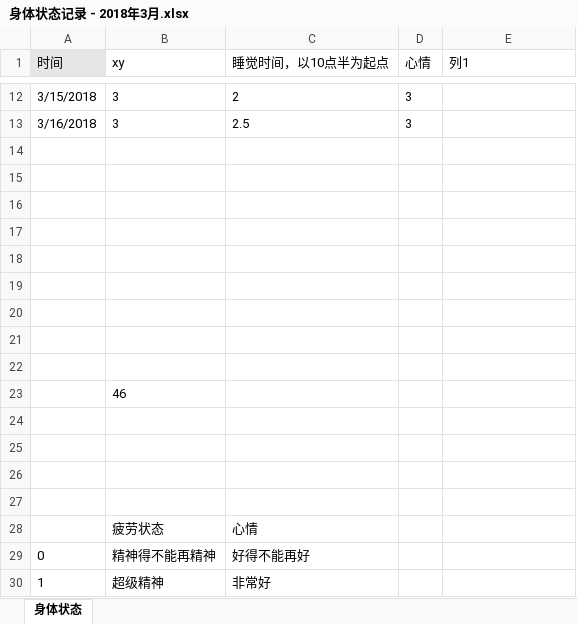
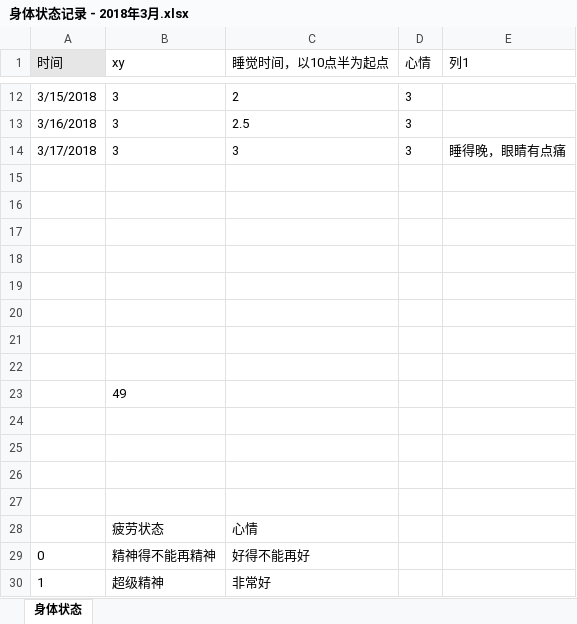
Before and after one commit to OOCC/PlanGIt, an Excel workbook: Personal/xueyu/physical status/身体状态记录 - 2018年3月.xlsx, sheet 身体状态, drawn as a sheet; only a part is shown, gaps mark what is left out; values as stored, in another font and other column widths than the file's, no borders; charts and pictures and table styles not drawn; removed rows and columns are numbered as before the commit, all else as after; the diff names each change by its address in the sheet, - before the commit and + after, or states it on an @@ line.

```diff
--- a/Personal/xueyu/physical status/身体状态记录 - 2018年3月.xlsx (sheet 身体状态)
+++ b/Personal/xueyu/physical status/身体状态记录 - 2018年3月.xlsx (sheet 身体状态)
+row 14: 3/17/2018 | 3 | 3 | 3 | 睡得晚，眼睛有点痛
-row 22: (empty)
-B23 (xy): 46
+B23 (xy): 49
```
Also changed, not shown: charts or pictures, Personal/xueyu/plan/周计划-2018-03-12.xlsx.
